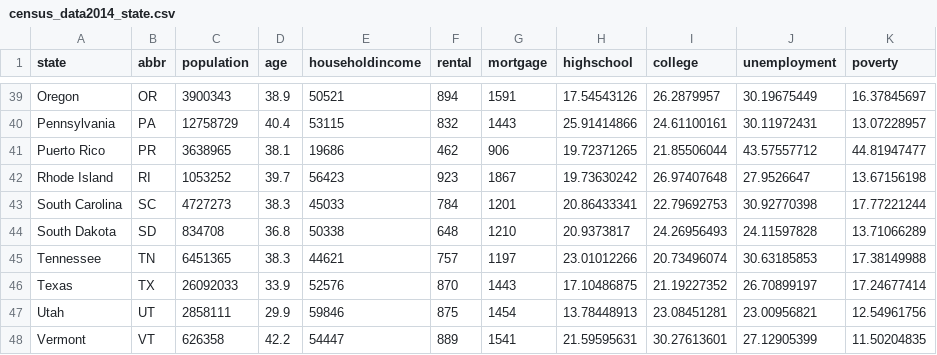
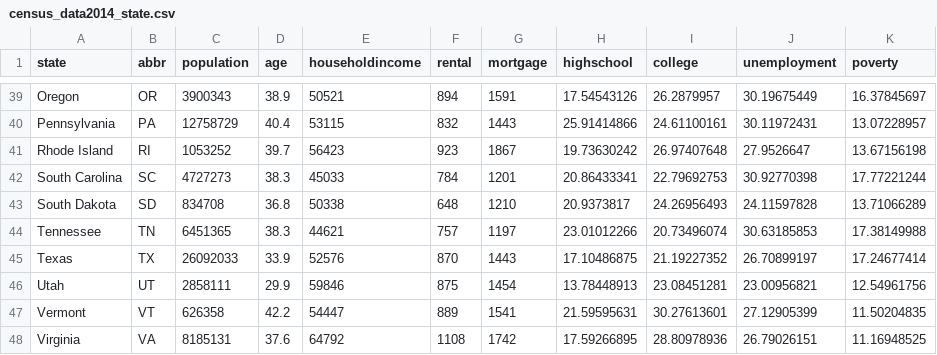
Before and after one commit to amiraligh89/Project2_Economic_Disaster, a CSV file: Project2_Economic_Disaster/assets/data/census_data2014_state.csv, drawn as a sheet; only a part is shown, gaps mark what is left out; the shorter side is filled out with more unchanged rows; the diff names each change by its address in the sheet, - before the commit and + after, or states it on an @@ line.

```diff
--- a/Project2_Economic_Disaster/assets/data/census_data2014_state.csv
+++ b/Project2_Economic_Disaster/assets/data/census_data2014_state.csv
-row 41: Puerto Rico | PR | 3638965 | 38.1 | 19686 | 462 | 906 | 19.72371265 | 21.85506044 | 43.57557712 | 44.81947477
```
Also changed, not shown: Project2_Economic_Disaster/assets/data/census_data2013_state.csv, Project2_Economic_Disaster/assets/data/census_data2015_state.csv, 3 other files.
